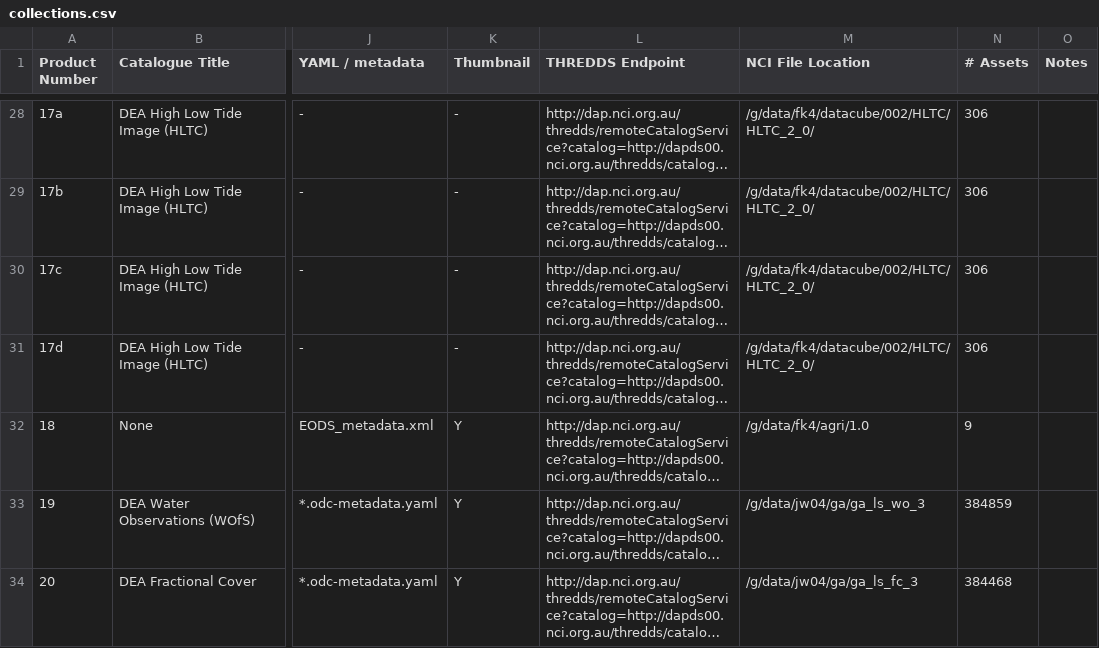
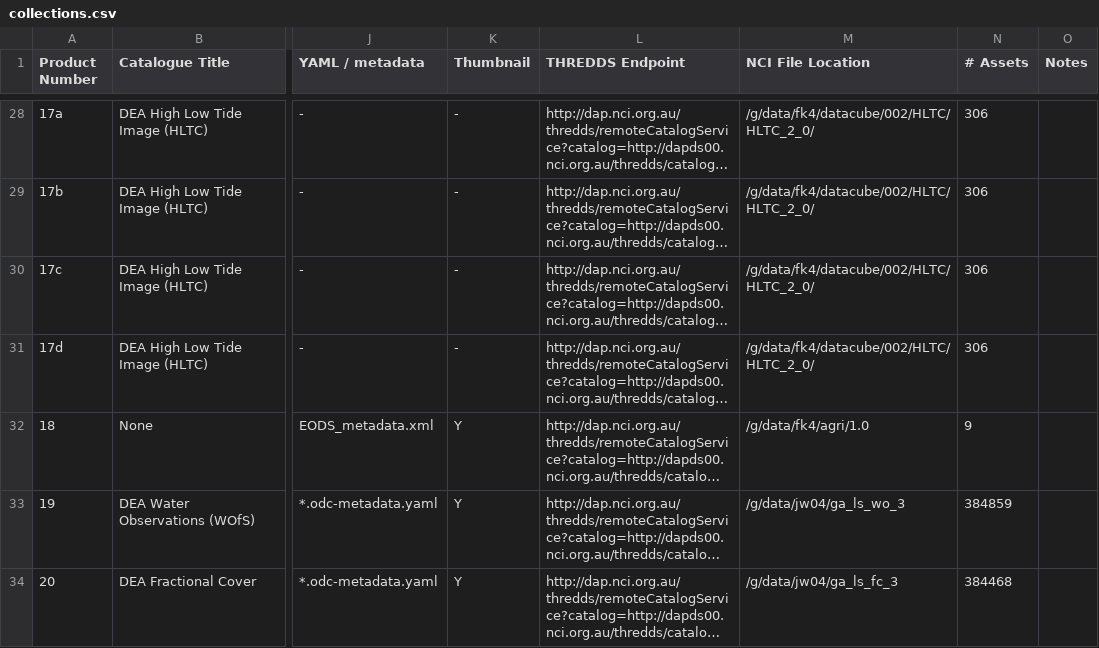
Before and after one commit to GeoscienceAustralia/dea-config, a CSV file: workspaces/collections.csv, drawn as a sheet; only a part is shown, gaps mark what is left out; long unchanged cells end in …; the diff names each change by its address in the sheet, - before the commit and + after, or states it on an @@ line.

Commit message:
fix column NCI file location for wo/fc collections

```diff
--- a/workspaces/collections.csv
+++ b/workspaces/collections.csv
-M33 (NCI File Location): /g/data/jw04/ga/ga_ls_wo_3
+M33 (NCI File Location): /g/data/jw04/ga_ls_wo_3
-M34 (NCI File Location): /g/data/jw04/ga/ga_ls_fc_3
+M34 (NCI File Location): /g/data/jw04/ga_ls_fc_3
```
